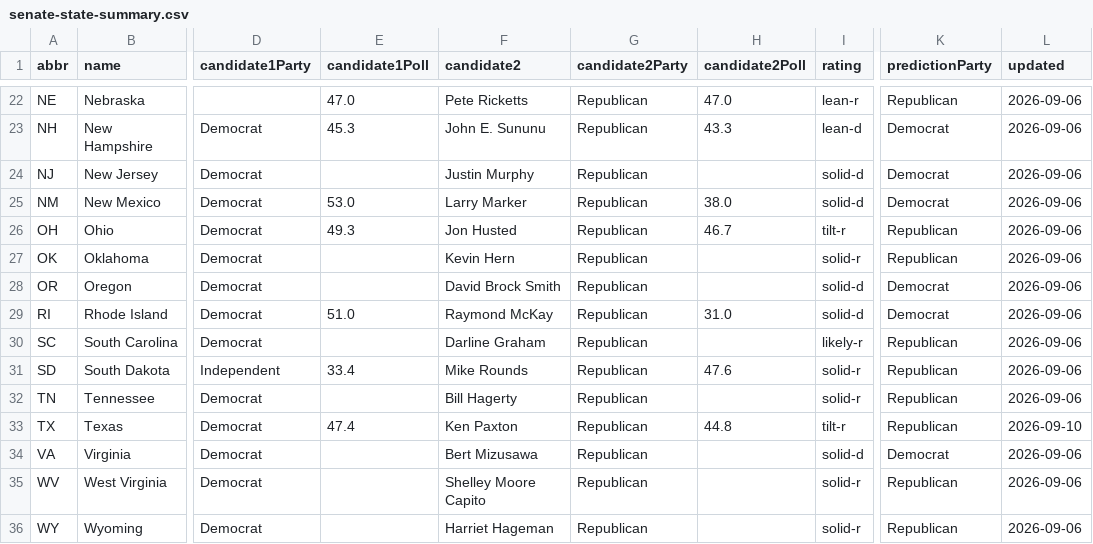
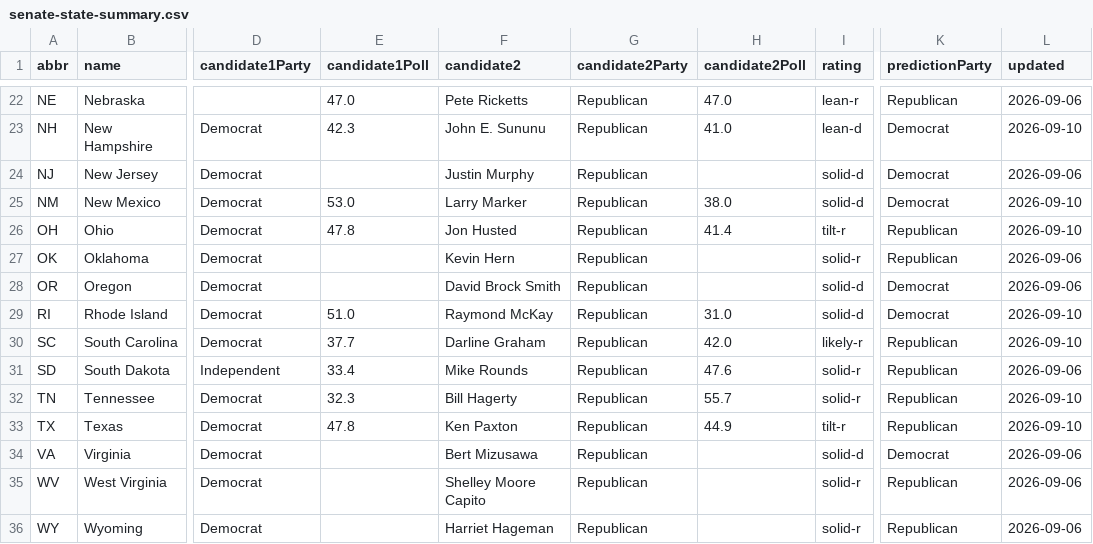
Before and after one commit to willgreenwald27-cell/wills-election-polls, a CSV file: senate-state-summary.csv, drawn as a sheet; only a part is shown, gaps mark what is left out; the diff covers the shown part only; the diff names each change by its address in the sheet, - before the commit and + after, or states it on an @@ line.

```diff
--- a/senate-state-summary.csv
+++ b/senate-state-summary.csv
-E23 (candidate1Poll): 45.3
+E23 (candidate1Poll): 42.3
-H23 (candidate2Poll): 43.3
+H23 (candidate2Poll): 41.0
-L23 (updated): 2026-09-06
+L23 (updated): 2026-09-10
-L25:L26 (updated): 2026-09-06
+L25:L26 (updated): 2026-09-10
-E26 (candidate1Poll): 49.3
+E26 (candidate1Poll): 47.8
-H26 (candidate2Poll): 46.7
+H26 (candidate2Poll): 41.4
-L29:L30 (updated): 2026-09-06
+L29:L30 (updated): 2026-09-10
-E30 (candidate1Poll): (empty)
+E30 (candidate1Poll): 37.7
-H30 (candidate2Poll): (empty)
+H30 (candidate2Poll): 42.0
-E32 (candidate1Poll): (empty)
+E32 (candidate1Poll): 32.3
-H32 (candidate2Poll): (empty)
+H32 (candidate2Poll): 55.7
-L32 (updated): 2026-09-06
+L32 (updated): 2026-09-10
-E33 (candidate1Poll): 47.4
+E33 (candidate1Poll): 47.8
-H33 (candidate2Poll): 44.8
+H33 (candidate2Poll): 44.9
```
Also changed, not shown: 33 edited cells elsewhere in this file, 14 other files.
